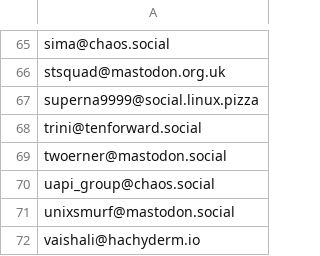
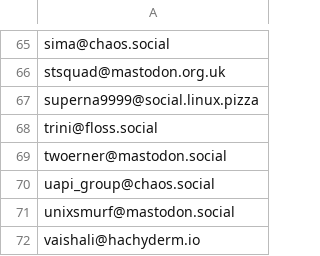
Before and after one commit to pdp7/mastodon-lists, a CSV file: linux-kernel.csv, drawn as a sheet; only a part is shown, gaps mark what is left out.

Commit message:
Update trini's entry
Point at my technical account rather than personal account.

```diff
--- a/linux-kernel.csv
+++ b/linux-kernel.csv
@@ -67,3 +67,3 @@ stsquad@mastodon.org.uk
 superna9999@social.linux.pizza
-trini@tenforward.social
+trini@floss.social
 twoerner@mastodon.social
```
